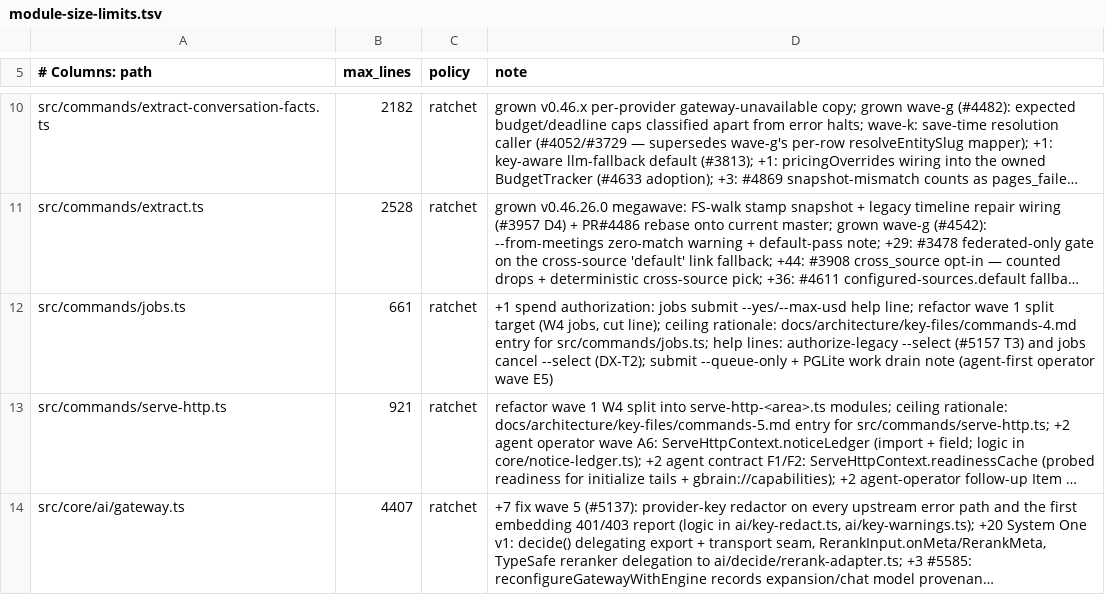
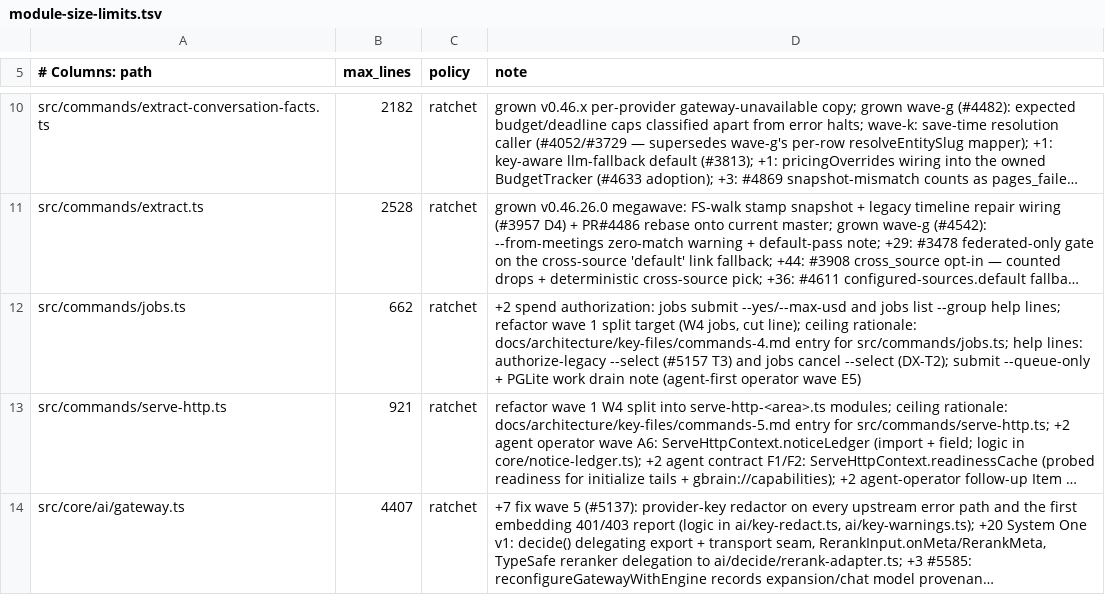
Before and after one commit to BeatusMomentum/gbrain, a TSV file: scripts/module-size-limits.tsv, drawn as a sheet; only a part is shown, gaps mark what is left out; long unchanged cells end in …; the diff names each change by its address in the sheet, - before the commit and + after, or states it on an @@ line.

Commit message:
fix(spend): migration-only spend columns, two handler seams, goldens
The spend fence columns and group index live only in migration v204, so
fresh installs and upgraded brains share one catalog (they append after
every earlier migration-added column); the blob trigger reads them only on
a claim. The dream inline drain keeps its bare handler call: it claims
private-queue subagents only, which never carry an authorization.
jobs help keeps the list usage line and documents --group on its own.
Catalog, doctor, export-surface and upgrade-replay goldens regenerated
(PGLite and Postgres).

```diff
--- a/scripts/module-size-limits.tsv
+++ b/scripts/module-size-limits.tsv
-B12 (max_lines): 661
+B12 (max_lines): 662
-D12 (note): +1 spend authorization: jobs submit --yes/--max-usd help line; refactor wave…
+D12 (note): +2 spend authorization: jobs submit --yes/--max-usd and jobs list --group help lines; refactor wave…
```
Also changed, not shown: 23 other files.
